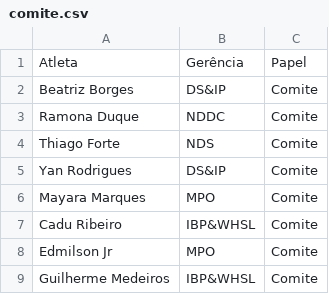
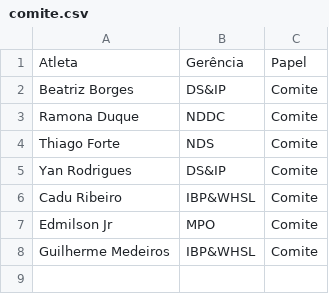
Before and after one commit to BeaFisia/OLIMFISIADAS, a CSV file: comite.csv, drawn as a sheet; the diff names each change by its address in the sheet, - before the commit and + after, or states it on an @@ line.

```diff
--- a/comite.csv
+++ b/comite.csv
-row 6: Mayara Marques | MPO | Comite
```
Also changed, not shown: tabela-atividades.csv, tabela-atletas.csv.
